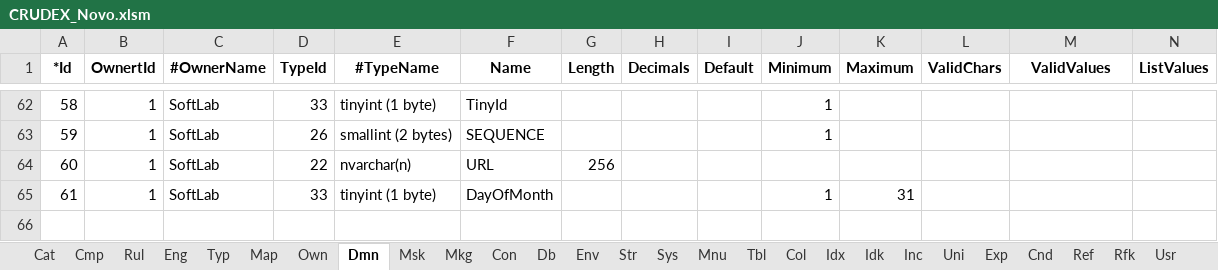
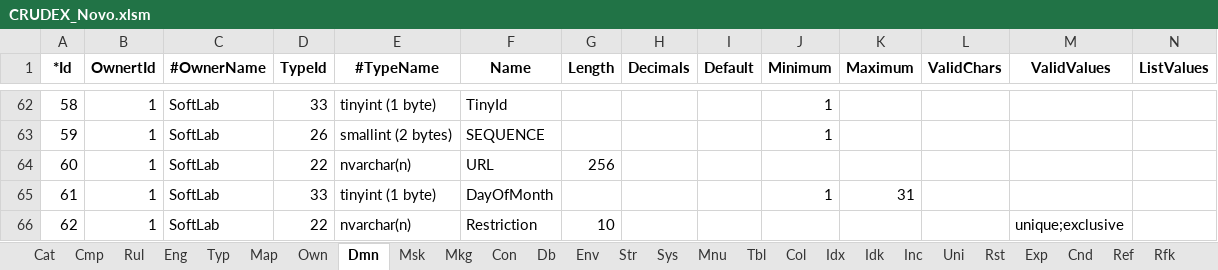
Before and after one commit to joaolabrego/CRUDEX, an Excel workbook: CRUDEX/StaticFiles/Assets/CRUDEX_Novo.xlsm, sheet Dmn, drawn as a sheet; only a part is shown, gaps mark what is left out; values as stored, in another font and other column widths than the file's, no borders; the diff names each change by its address in the sheet, - before the commit and + after, or states it on an @@ line.

```diff
--- a/CRUDEX/StaticFiles/Assets/CRUDEX_Novo.xlsm (sheet Dmn)
+++ b/CRUDEX/StaticFiles/Assets/CRUDEX_Novo.xlsm (sheet Dmn)
+sheet tab: Rst
+row 66: 62 | 1 | SoftLab | 22 | nvarchar(n) | Restriction | 10 |  |  |  |  |  | unique;exclusive
```
Also changed, not shown: sheet Tbl, other sheet tabs, formulas that keep their value.
